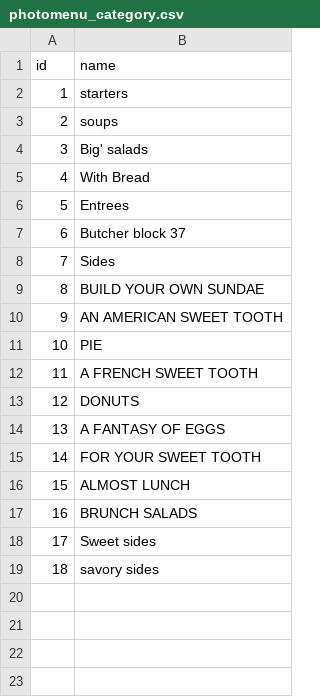
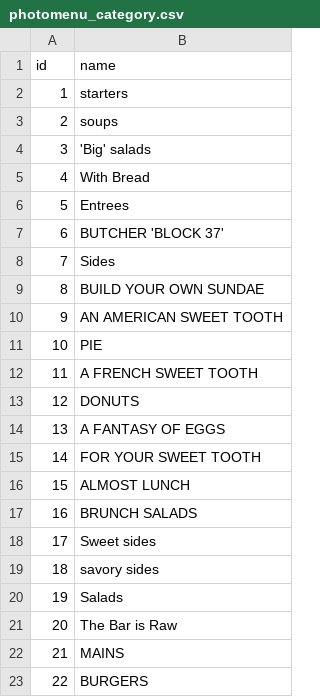
Before and after one commit to CJ517B/photomenu, a CSV file: lib/seeds/photomenu_category.csv, drawn as a sheet.

```diff
--- a/lib/seeds/photomenu_category.csv
+++ b/lib/seeds/photomenu_category.csv
@@ -3,6 +3,6 @@ id,name
 2,soups
-3,Big' salads
+3,'Big' salads
 4,With Bread
 5,Entrees
-6,Butcher block 37
+6,BUTCHER 'BLOCK 37'
 7,Sides
@@ -19 +19,5 @@ id,name
 18,savory sides
+19,Salads
+20,The Bar is Raw
+21,MAINS
+22,BURGERS
```
Also changed, not shown: 19 other files.
